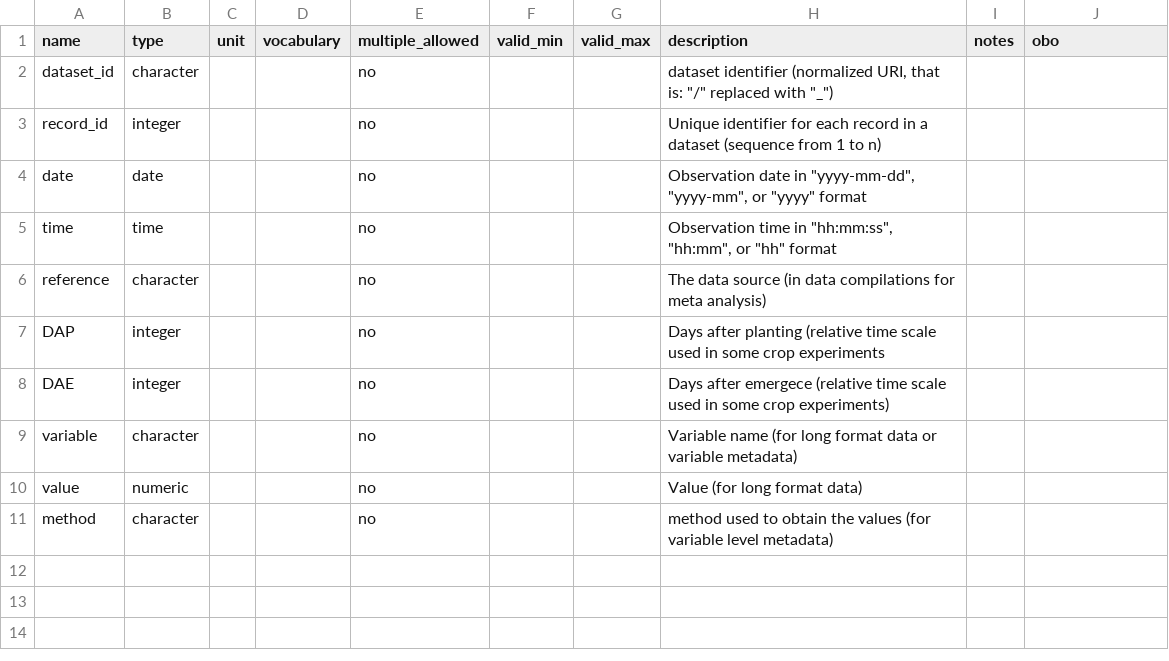
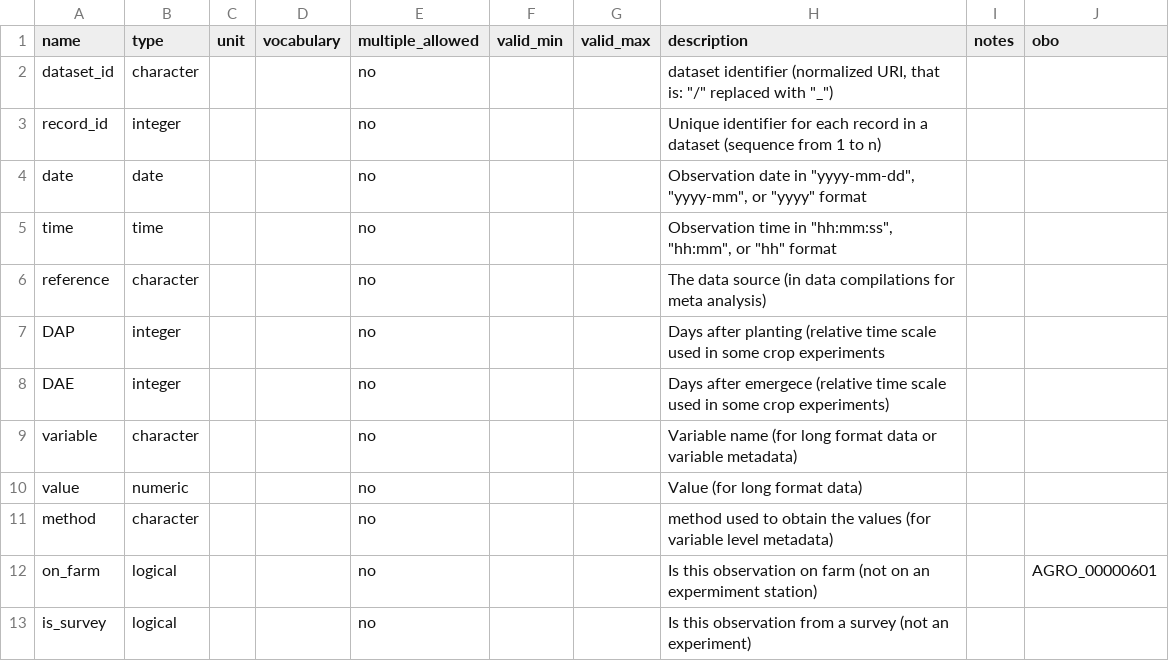
Before and after one commit to controvoc/terminag, a CSV file: variables/variables_general.csv, drawn as a sheet.

```diff
--- a/variables/variables_general.csv
+++ b/variables/variables_general.csv
@@ -11 +11,3 @@ value,numeric,,,no,,,Value (for long format data),,
 method,character,,,no,,,method used to obtain the values (for variable level metadata),,
+on_farm,logical,,,no,,,Is this observation on farm (not on an expermiment station),,AGRO_00000601
+is_survey,logical,,,no,,,Is this observation from a survey (not an experiment),,
```
Also changed, not shown: variables/variables_crop.csv, variables/variables_soil.csv.
